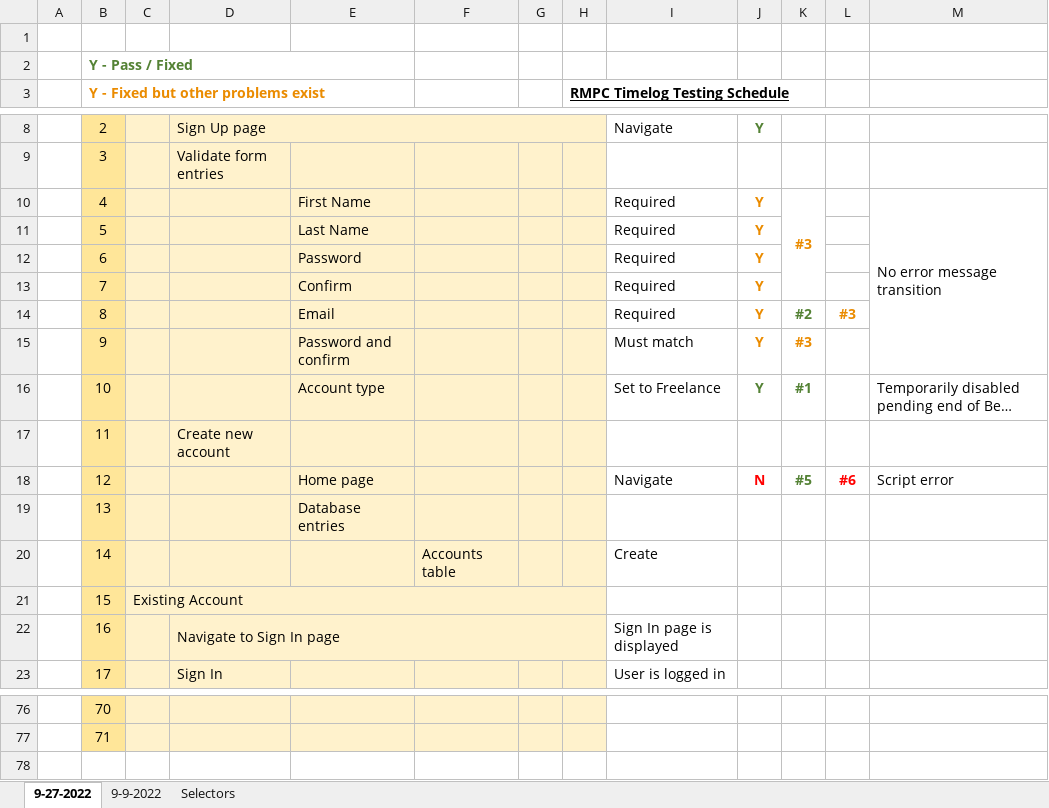
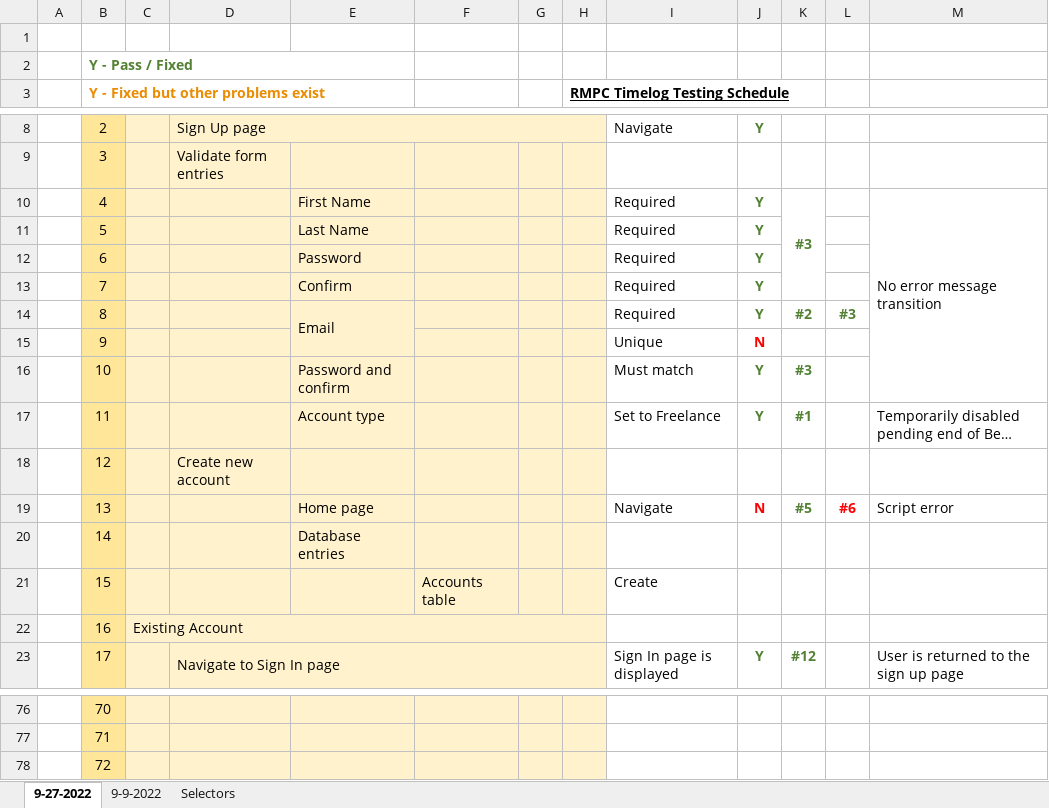
Before and after one commit to rogerlmain/Timelog, an Excel workbook: documents/Testing Schedule.xlsx, sheet 9-27-2022, drawn as a sheet; only a part is shown, gaps mark what is left out; long unchanged cells end in …; values as stored, in another font and other column widths than the file's, no borders; removed rows and columns are numbered as before the commit, all else as after; the diff covers the shown part only; the diff names each change by its address in the sheet, - before the commit and + after, or states it on an @@ line.

Commit message:
#13 Sign in link returns the user to the sign up page

```diff
--- a/documents/Testing Schedule.xlsx (sheet 9-27-2022)
+++ b/documents/Testing Schedule.xlsx (sheet 9-27-2022)
-J10:K10 text colour: #EA8B00
+J10:K10 text colour: #548235
-J11:J14 text colour: #EA8B00
+J11:J14 text colour: #548235
+E14:E15 merged
-L14 text colour: #EA8B00
+L14 text colour: #548235
+row 15:  | 9 |  |  |  |  |  |  | Unique | N
-B16: 9
+B16: 10
-J16:K16 text colour: #EA8B00
+J16:K16 text colour: #548235
-B17: 10
+B17: 11
-B18: 11
+B18: 12
-B19: 12
+B19: 13
-row 19:  | 13 |  |  | Database entries
-E20: (empty)
+E20: Database entries
-F20: Accounts table
+F20: (empty)
-I20: Create
+I20: (empty)
-C21: Existing Account
+C21: (empty)
-C21:H21 merged
-F21: (empty)
+F21: Accounts table
-I21: (empty)
+I21: Create
-C22: (empty)
+C22: Existing Account
+C22:H22 merged
-D22: Navigate to Sign In page
+D22: (empty)
-D22:H22 merged
-I22: Sign In page is displayed
+I22: (empty)
-D23: Sign In
+D23: Navigate to Sign In page
+D23:H23 merged
-I23: User is logged in
+I23: Sign In page is displayed
-J23: (empty)
+J23: Y
-K23: (empty)
+K23: #12
-M23: (empty)
+M23: User is returned to the sign up page
+row 78:  | 72
```
Also changed, not shown: 91 edited cells and merged cells elsewhere in this sheet, 1 other file.
